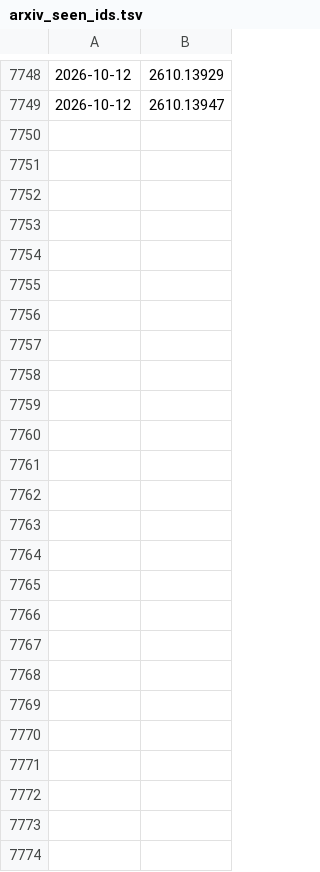
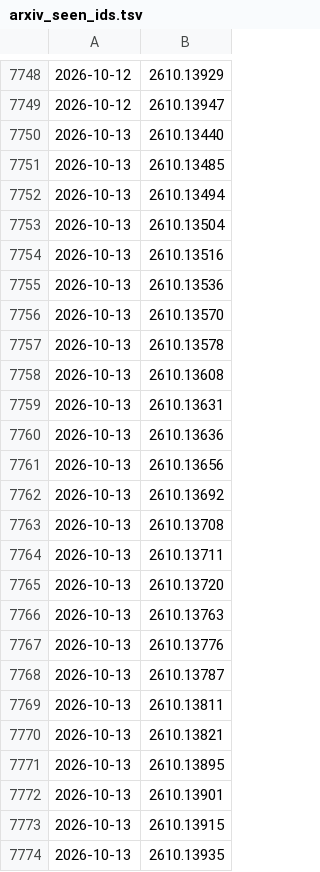
Before and after one commit to xueliJu/daily-papers, a TSV file: papers/arxiv_seen_ids.tsv, drawn as a sheet; only a part is shown, gaps mark what is left out; the diff names each change by its address in the sheet, - before the commit and + after, or states it on an @@ line.

```diff
--- a/papers/arxiv_seen_ids.tsv
+++ b/papers/arxiv_seen_ids.tsv
+row 7750: 2026-10-13 | 2610.13440
+row 7751: 2026-10-13 | 2610.13485
+row 7752: 2026-10-13 | 2610.13494
+row 7753: 2026-10-13 | 2610.13504
+row 7754: 2026-10-13 | 2610.13516
+row 7755: 2026-10-13 | 2610.13536
+row 7756: 2026-10-13 | 2610.13570
+row 7757: 2026-10-13 | 2610.13578
+row 7758: 2026-10-13 | 2610.13608
+row 7759: 2026-10-13 | 2610.13631
+row 7760: 2026-10-13 | 2610.13636
+row 7761: 2026-10-13 | 2610.13656
+row 7762: 2026-10-13 | 2610.13692
+row 7763: 2026-10-13 | 2610.13708
+row 7764: 2026-10-13 | 2610.13711
+row 7765: 2026-10-13 | 2610.13720
+row 7766: 2026-10-13 | 2610.13763
+row 7767: 2026-10-13 | 2610.13776
+row 7768: 2026-10-13 | 2610.13787
+row 7769: 2026-10-13 | 2610.13811
+row 7770: 2026-10-13 | 2610.13821
+row 7771: 2026-10-13 | 2610.13895
+row 7772: 2026-10-13 | 2610.13901
+row 7773: 2026-10-13 | 2610.13915
+row 7774: 2026-10-13 | 2610.13935
```
Also changed, not shown: 2 other files.
